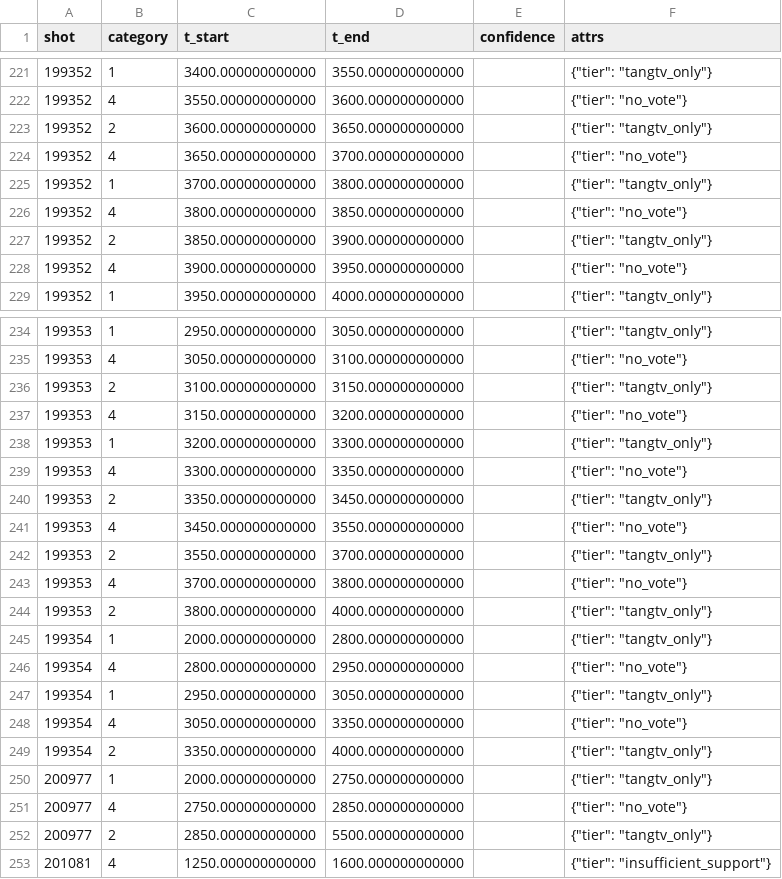
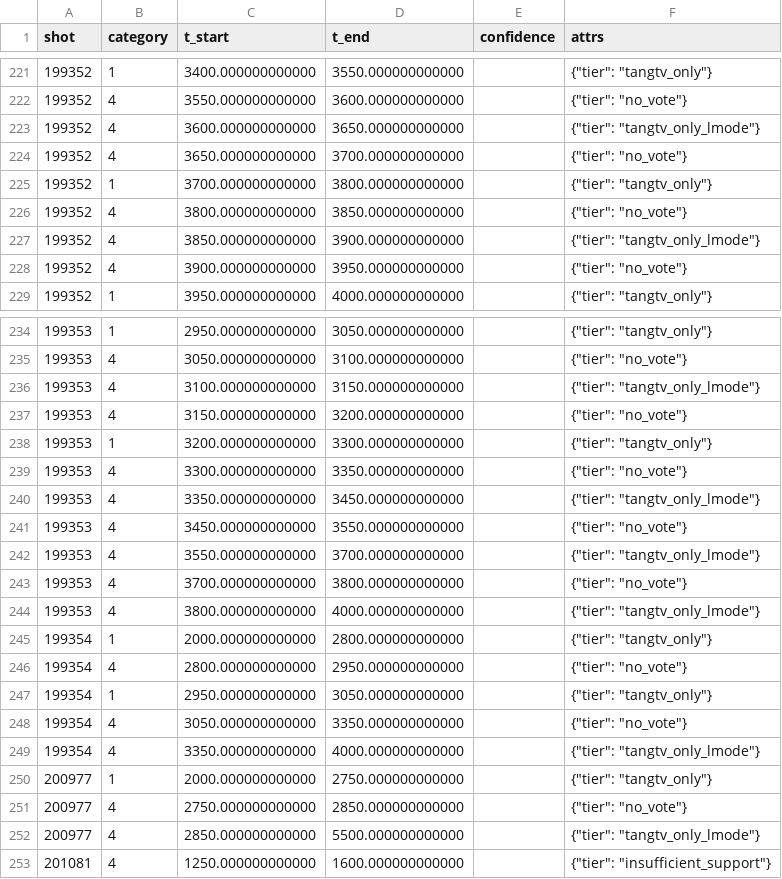
Before and after one commit to PlasmaControl/FusionAIHub, a CSV file: data/events/detachment/extend_detach_vote/detach_shots.csv, drawn as a sheet; only a part is shown, gaps mark what is left out; the diff covers the shown part only.

Commit message:
labeler: regenerate detachment labels and records with the L-mode gate and duration-based bin counts

```diff
--- a/data/events/detachment/extend_detach_vote/detach_shots.csv
+++ b/data/events/detachment/extend_detach_vote/detach_shots.csv
@@ -222,3 +222,3 @@ shot,category,t_start,t_end,confidence,attrs
 199352,4,3550.000000000000,3600.000000000000,,"{""tier"": ""no_vote""}"
-199352,2,3600.000000000000,3650.000000000000,,"{""tier"": ""tangtv_only""}"
+199352,4,3600.000000000000,3650.000000000000,,"{""tier"": ""tangtv_only_lmode""}"
 199352,4,3650.000000000000,3700.000000000000,,"{""tier"": ""no_vote""}"
@@ -226,3 +226,3 @@ shot,category,t_start,t_end,confidence,attrs
 199352,4,3800.000000000000,3850.000000000000,,"{""tier"": ""no_vote""}"
-199352,2,3850.000000000000,3900.000000000000,,"{""tier"": ""tangtv_only""}"
+199352,4,3850.000000000000,3900.000000000000,,"{""tier"": ""tangtv_only_lmode""}"
 199352,4,3900.000000000000,3950.000000000000,,"{""tier"": ""no_vote""}"
@@ -235,3 +235,3 @@ shot,category,t_start,t_end,confidence,attrs
 199353,4,3050.000000000000,3100.000000000000,,"{""tier"": ""no_vote""}"
-199353,2,3100.000000000000,3150.000000000000,,"{""tier"": ""tangtv_only""}"
+199353,4,3100.000000000000,3150.000000000000,,"{""tier"": ""tangtv_only_lmode""}"
 199353,4,3150.000000000000,3200.000000000000,,"{""tier"": ""no_vote""}"
@@ -239,7 +239,7 @@ shot,category,t_start,t_end,confidence,attrs
 199353,4,3300.000000000000,3350.000000000000,,"{""tier"": ""no_vote""}"
-199353,2,3350.000000000000,3450.000000000000,,"{""tier"": ""tangtv_only""}"
+199353,4,3350.000000000000,3450.000000000000,,"{""tier"": ""tangtv_only_lmode""}"
 199353,4,3450.000000000000,3550.000000000000,,"{""tier"": ""no_vote""}"
-199353,2,3550.000000000000,3700.000000000000,,"{""tier"": ""tangtv_only""}"
+199353,4,3550.000000000000,3700.000000000000,,"{""tier"": ""tangtv_only_lmode""}"
 199353,4,3700.000000000000,3800.000000000000,,"{""tier"": ""no_vote""}"
-199353,2,3800.000000000000,4000.000000000000,,"{""tier"": ""tangtv_only""}"
+199353,4,3800.000000000000,4000.000000000000,,"{""tier"": ""tangtv_only_lmode""}"
 199354,1,2000.000000000000,2800.000000000000,,"{""tier"": ""tangtv_only""}"
@@ -248,6 +248,6 @@ shot,category,t_start,t_end,confidence,attrs
 199354,4,3050.000000000000,3350.000000000000,,"{""tier"": ""no_vote""}"
-199354,2,3350.000000000000,4000.000000000000,,"{""tier"": ""tangtv_only""}"
+199354,4,3350.000000000000,4000.000000000000,,"{""tier"": ""tangtv_only_lmode""}"
 200977,1,2000.000000000000,2750.000000000000,,"{""tier"": ""tangtv_only""}"
 200977,4,2750.000000000000,2850.000000000000,,"{""tier"": ""no_vote""}"
-200977,2,2850.000000000000,5500.000000000000,,"{""tier"": ""tangtv_only""}"
+200977,4,2850.000000000000,5500.000000000000,,"{""tier"": ""tangtv_only_lmode""}"
 201081,4,1250.000000000000,1600.000000000000,,"{""tier"": ""insufficient_support""}"
```
Also changed, not shown: 4 edited cells elsewhere in this file, 11 other files.
